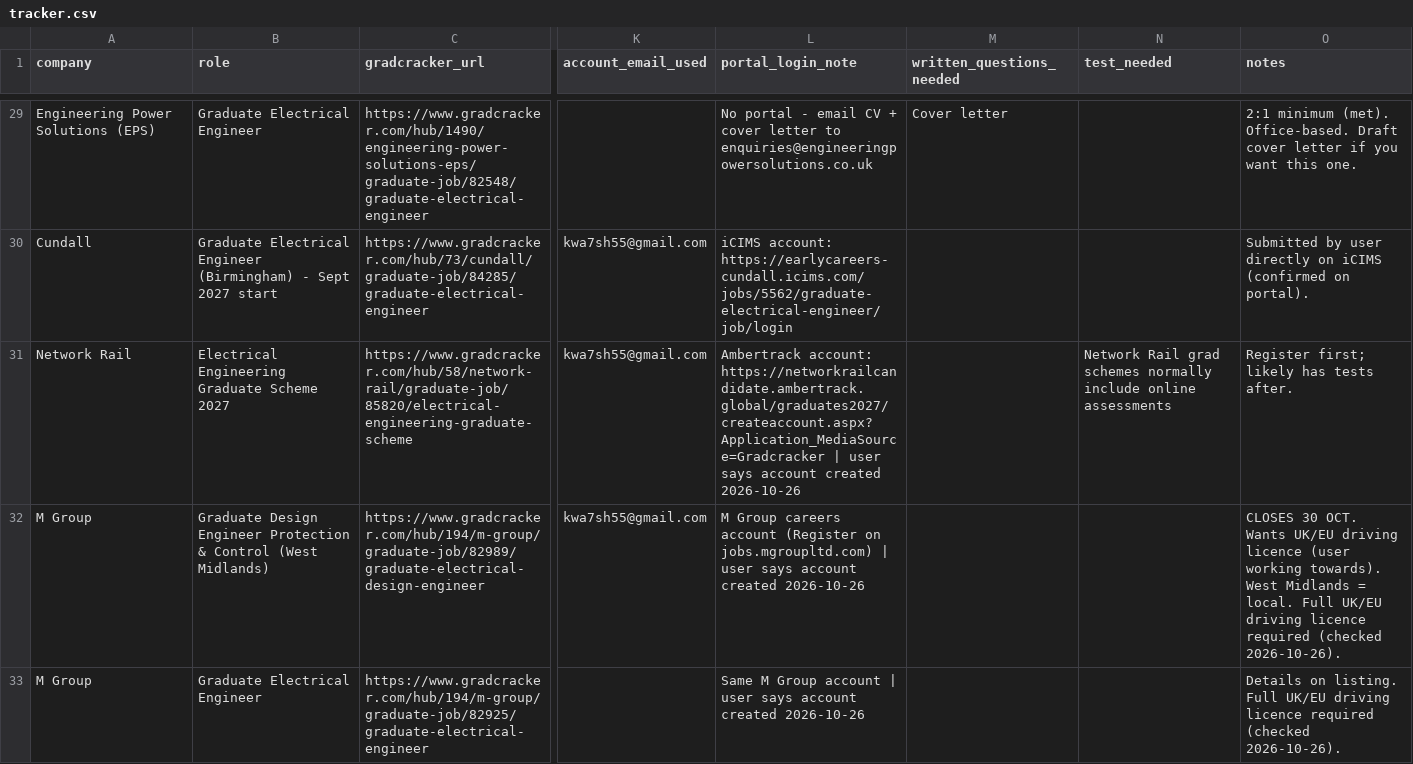
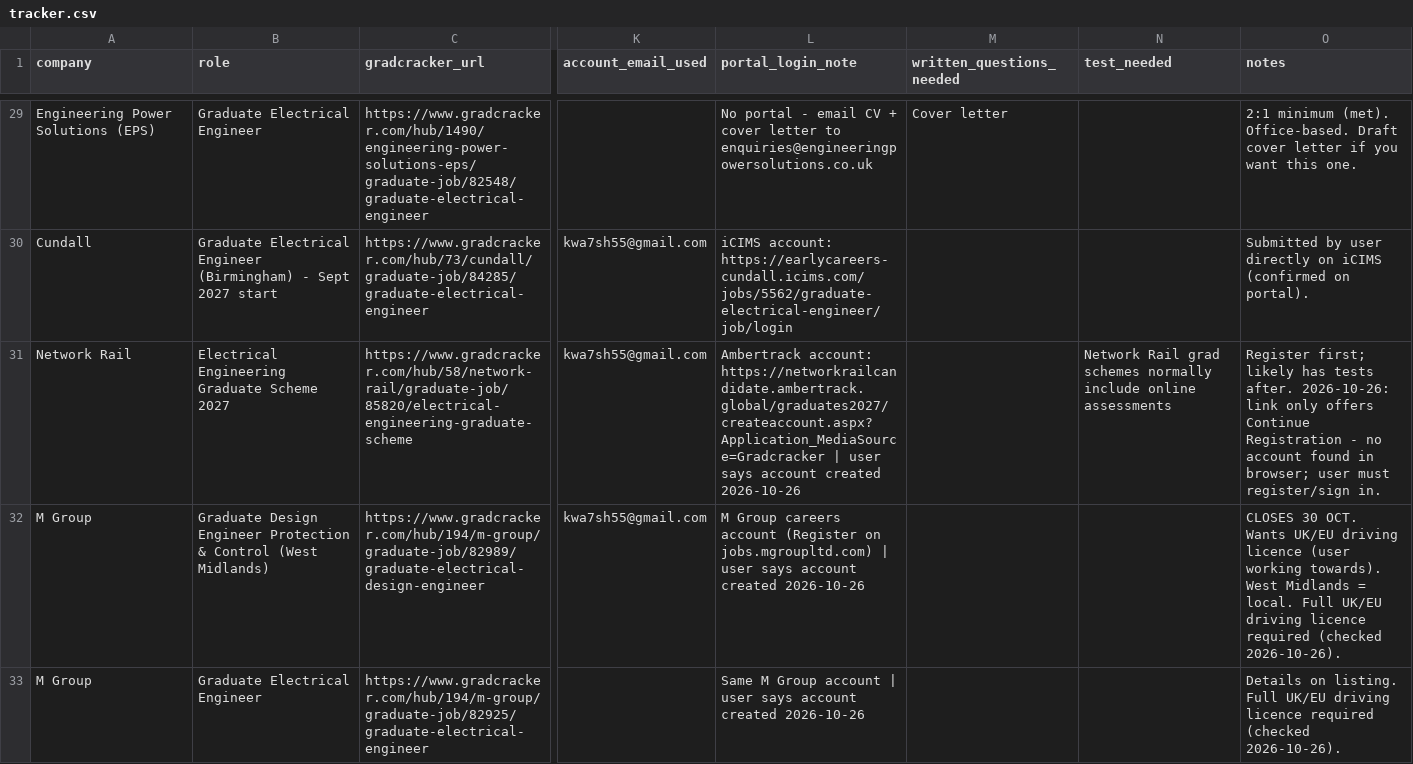
Before and after one commit to Khalid81i/myfirstrepo, a CSV file: applications/tracker.csv, drawn as a sheet; only a part is shown, gaps mark what is left out; the diff covers the shown part only; the diff names each change by its address in the sheet, - before the commit and + after, or states it on an @@ line.

```diff
--- a/applications/tracker.csv
+++ b/applications/tracker.csv
-O31 (notes): …tests after.
+O31 (notes): …tests after. 2026-10-26: link only offers Continue Registration - no account found in browser; user must register/sign in.
```
Also changed, not shown: 5 edited cells elsewhere in this file.
